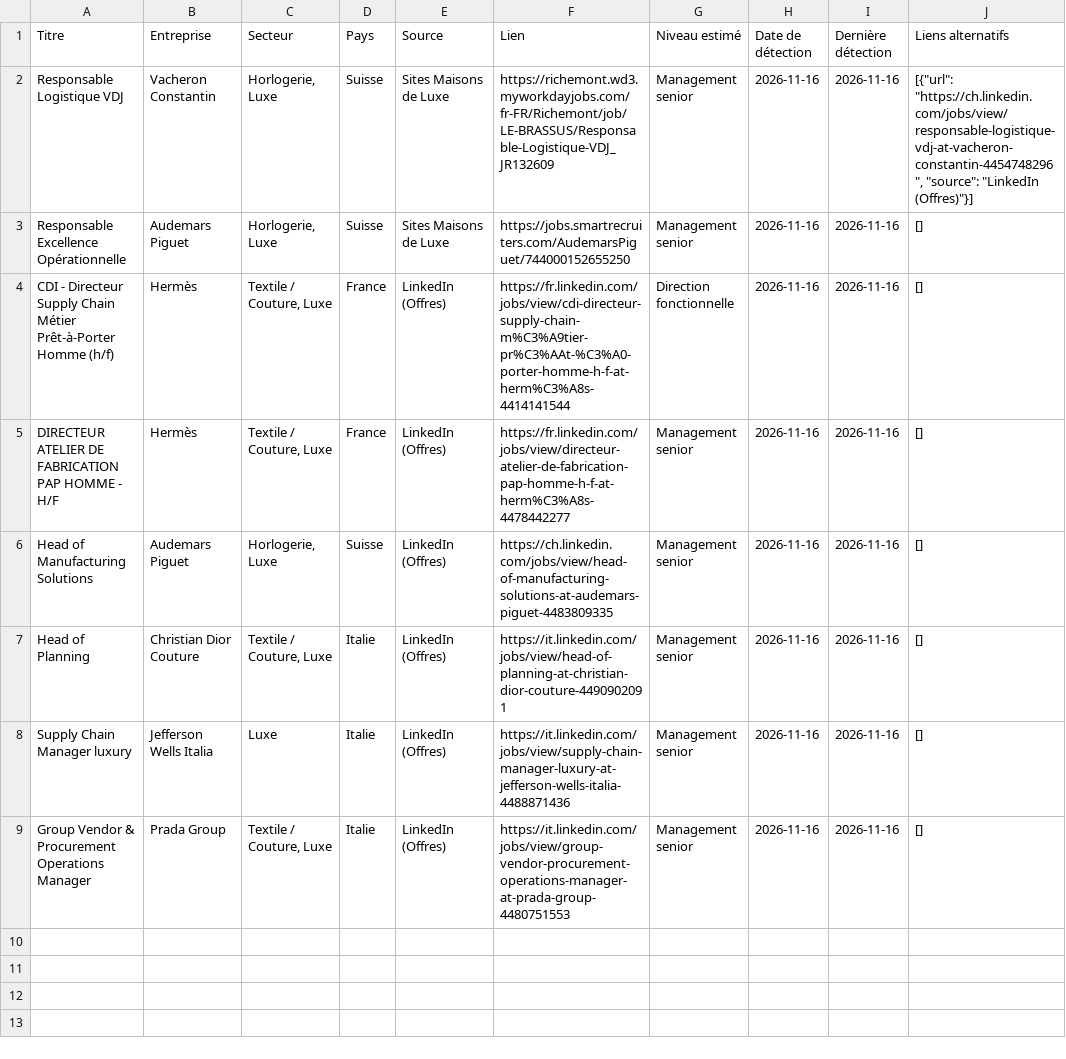
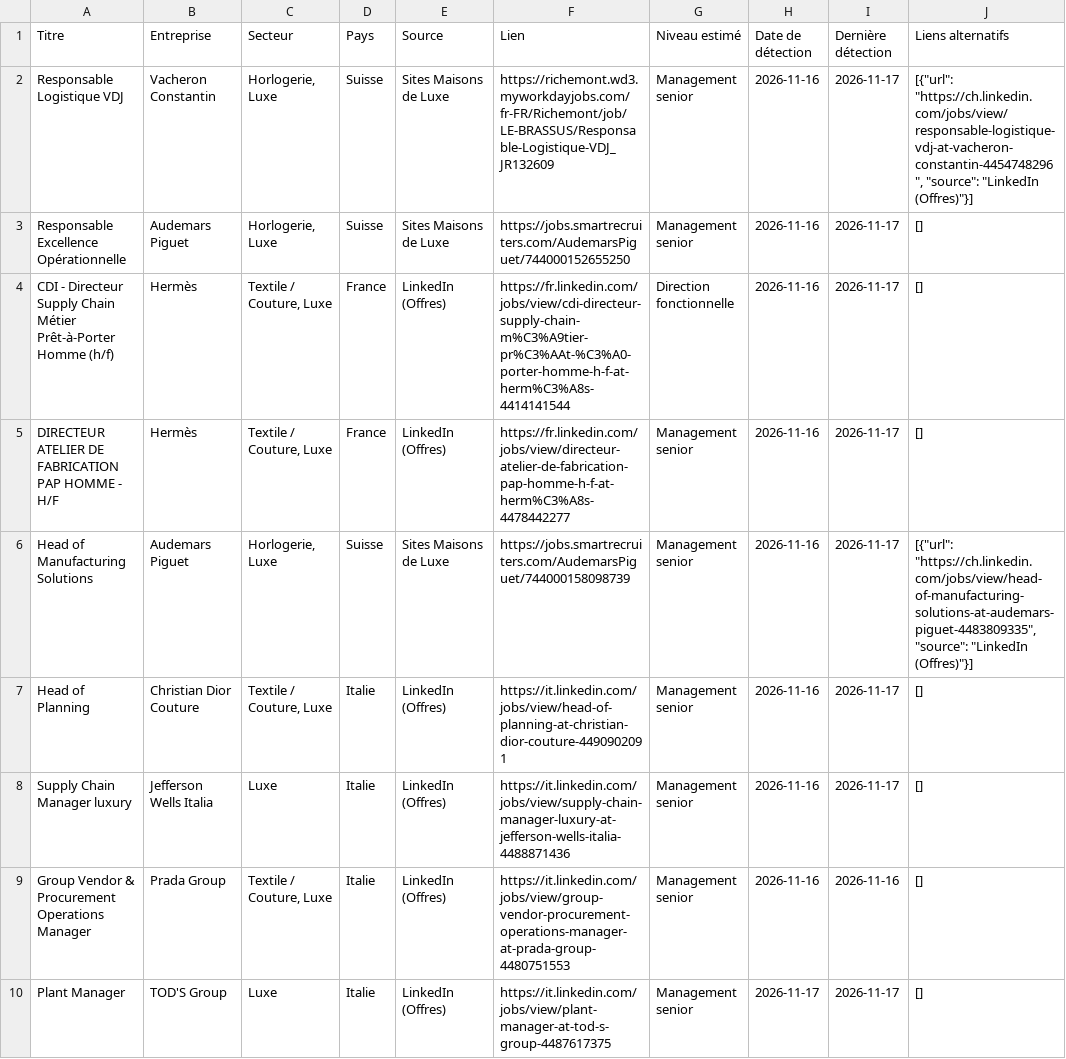
Before and after one commit to Yioux37/crm-emploi, a CSV file: offres_detectees.csv, drawn as a sheet.

```diff
--- a/offres_detectees.csv
+++ b/offres_detectees.csv
@@ -1,9 +1,10 @@
 Titre,Entreprise,Secteur,Pays,Source,Lien,Niveau estimé,Date de détection,Dernière détection,Liens alternatifs
-Responsable Logistique VDJ,Vacheron Constantin,"Horlogerie, Luxe",Suisse,Sites Maisons de Luxe,https://richemont.wd3.myworkdayjobs.com/fr-FR/Richemont/job/LE-BRASSUS/Responsable-Logistique-VDJ_JR132609,Management senior,2026-11-16,2026-11-16,"[{""url"": ""https://ch.linkedin.com/jobs/view/responsable-logistique-vdj-at-vacheron-constantin-4454748296"", ""source"": ""LinkedIn (Offres)""}]"
-Responsable Excellence Opérationnelle,Audemars Piguet,"Horlogerie, Luxe",Suisse,Sites Maisons de Luxe,https://jobs.smartrecruiters.com/AudemarsPiguet/744000152655250,Management senior,2026-11-16,2026-11-16,[]
-CDI - Directeur Supply Chain Métier Prêt-à-Porter Homme (h/f),Hermès,"Textile / Couture, Luxe",France,LinkedIn (Offres),https://fr.linkedin.com/jobs/view/cdi-directeur-supply-chain-m%C3%A9tier-pr%C3%AAt-%C3%A0-porter-homme-h-f-at-herm%C3%A8s-4414141544,Direction fonctionnelle,2026-11-16,2026-11-16,[]
-DIRECTEUR ATELIER DE FABRICATION PAP HOMME - H/F,Hermès,"Textile / Couture, Luxe",France,LinkedIn (Offres),https://fr.linkedin.com/jobs/view/directeur-atelier-de-fabrication-pap-homme-h-f-at-herm%C3%A8s-4478442277,Management senior,2026-11-16,2026-11-16,[]
-Head of Manufacturing Solutions,Audemars Piguet,"Horlogerie, Luxe",Suisse,LinkedIn (Offres),https://ch.linkedin.com/jobs/view/head-of-manufacturing-solutions-at-audemars-piguet-4483809335,Management senior,2026-11-16,2026-11-16,[]
-Head of Planning,Christian Dior Couture,"Textile / Couture, Luxe",Italie,LinkedIn (Offres),https://it.linkedin.com/jobs/view/head-of-planning-at-christian-dior-couture-4490902091,Management senior,2026-11-16,2026-11-16,[]
-Supply Chain Manager luxury,Jefferson Wells Italia,Luxe,Italie,LinkedIn (Offres),https://it.linkedin.com/jobs/view/supply-chain-manager-luxury-at-jefferson-wells-italia-4488871436,Management senior,2026-11-16,2026-11-16,[]
+Responsable Logistique VDJ,Vacheron Constantin,"Horlogerie, Luxe",Suisse,Sites Maisons de Luxe,https://richemont.wd3.myworkdayjobs.com/fr-FR/Richemont/job/LE-BRASSUS/Responsable-Logistique-VDJ_JR132609,Management senior,2026-11-16,2026-11-17,"[{""url"": ""https://ch.linkedin.com/jobs/view/responsable-logistique-vdj-at-vacheron-constantin-4454748296"", ""source"": ""LinkedIn (Offres)""}]"
+Responsable Excellence Opérationnelle,Audemars Piguet,"Horlogerie, Luxe",Suisse,Sites Maisons de Luxe,https://jobs.smartrecruiters.com/AudemarsPiguet/744000152655250,Management senior,2026-11-16,2026-11-17,[]
+CDI - Directeur Supply Chain Métier Prêt-à-Porter Homme (h/f),Hermès,"Textile / Couture, Luxe",France,LinkedIn (Offres),https://fr.linkedin.com/jobs/view/cdi-directeur-supply-chain-m%C3%A9tier-pr%C3%AAt-%C3%A0-porter-homme-h-f-at-herm%C3%A8s-4414141544,Direction fonctionnelle,2026-11-16,2026-11-17,[]
+DIRECTEUR ATELIER DE FABRICATION PAP HOMME - H/F,Hermès,"Textile / Couture, Luxe",France,LinkedIn (Offres),https://fr.linkedin.com/jobs/view/directeur-atelier-de-fabrication-pap-homme-h-f-at-herm%C3%A8s-4478442277,Management senior,2026-11-16,2026-11-17,[]
+Head of Manufacturing Solutions,Audemars Piguet,"Horlogerie, Luxe",Suisse,Sites Maisons de Luxe,https://jobs.smartrecruiters.com/AudemarsPiguet/744000158098739,Management senior,2026-11-16,2026-11-17,"[{""url"": ""https://ch.linkedin.com/jobs/view/head-of-manufacturing-solutions-at-audemars-piguet-4483809335"", ""source"": ""LinkedIn (Offres)""}]"
+Head of Planning,Christian Dior Couture,"Textile / Couture, Luxe",Italie,LinkedIn (Offres),https://it.linkedin.com/jobs/view/head-of-planning-at-christian-dior-couture-4490902091,Management senior,2026-11-16,2026-11-17,[]
+Supply Chain Manager luxury,Jefferson Wells Italia,Luxe,Italie,LinkedIn (Offres),https://it.linkedin.com/jobs/view/supply-chain-manager-luxury-at-jefferson-wells-italia-4488871436,Management senior,2026-11-16,2026-11-17,[]
 Group Vendor & Procurement Operations Manager,Prada Group,"Textile / Couture, Luxe",Italie,LinkedIn (Offres),https://it.linkedin.com/jobs/view/group-vendor-procurement-operations-manager-at-prada-group-4480751553,Management senior,2026-11-16,2026-11-16,[]
+Plant Manager,TOD'S Group,Luxe,Italie,LinkedIn (Offres),https://it.linkedin.com/jobs/view/plant-manager-at-tod-s-group-4487617375,Management senior,2026-11-17,2026-11-17,[]
```
Also changed, not shown: 1 other file.
